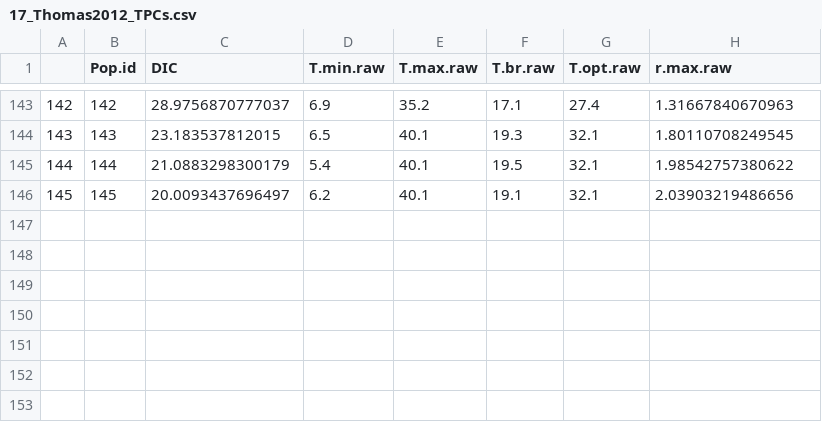
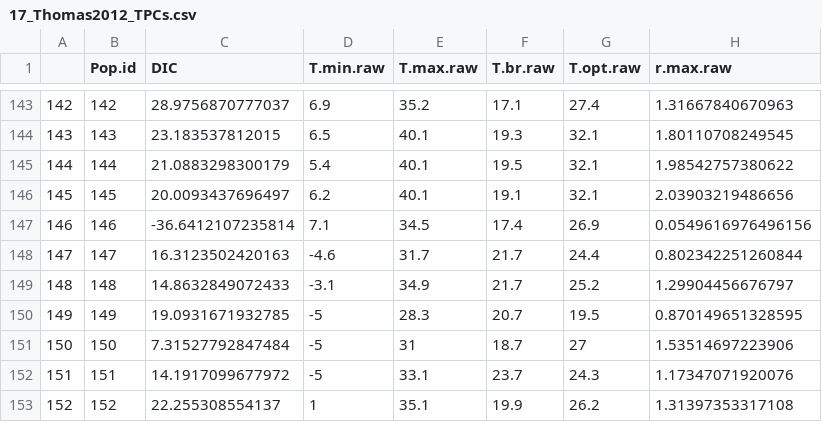
Before and after one commit to JasonLaurich/Chlamy_37_pops_pheno_constraint, a CSV file: data-processed/17_Thomas2012_TPCs.csv, drawn as a sheet; only a part is shown, gaps mark what is left out.

```diff
--- a/data-processed/17_Thomas2012_TPCs.csv
+++ b/data-processed/17_Thomas2012_TPCs.csv
@@ -146 +146,8 @@
 "145",145,20.0093437696497,6.2,40.1,19.1,32.1,2.03903219486656
+"146",146,-36.6412107235814,7.1,34.5,17.4,26.9,0.0549616976496156
+"147",147,16.3123502420163,-4.6,31.7,21.7,24.4,0.802342251260844
+"148",148,14.8632849072433,-3.1,34.9,21.7,25.2,1.29904456676797
+"149",149,19.0931671932785,-5,28.3,20.7,19.5,0.870149651328595
+"150",150,7.31527792847484,-5,31,18.7,27,1.53514697223906
+"151",151,14.1917099677972,-5,33.1,23.7,24.3,1.17347071920076
+"152",152,22.255308554137,1,35.1,19.9,26.2,1.31397353317108
```
Also changed, not shown: data-processed/17a_Thomas2012_TPCs_fits.csv, 1 other file.
